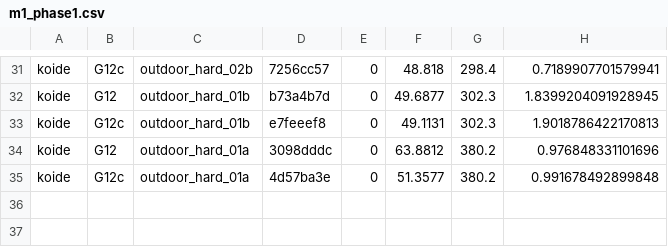
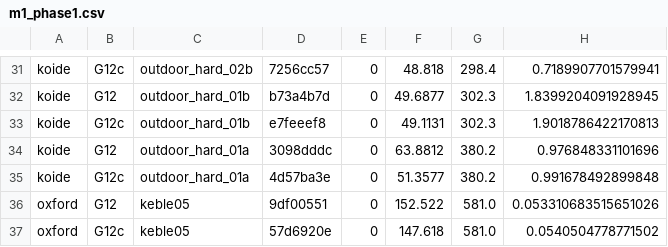
Before and after one commit to rsasaki0109/lidar_slam_ros2, a CSV file: bench_report/data/memory/compact_2026-11-10/m1_phase1.csv, drawn as a sheet; only a part is shown, gaps mark what is left out; the diff names each change by its address in the sheet, - before the commit and + after, or states it on an @@ line.

```diff
--- a/bench_report/data/memory/compact_2026-11-10/m1_phase1.csv
+++ b/bench_report/data/memory/compact_2026-11-10/m1_phase1.csv
+row 36: oxford | G12 | keble05 | 9df00551 | 0 | 152.522 | 581.0 | 0.053310683515651026
+row 37: oxford | G12c | keble05 | 57d6920e | 0 | 147.618 | 581.0 | 0.0540504778771502
```
Also changed, not shown: 1 other file.
